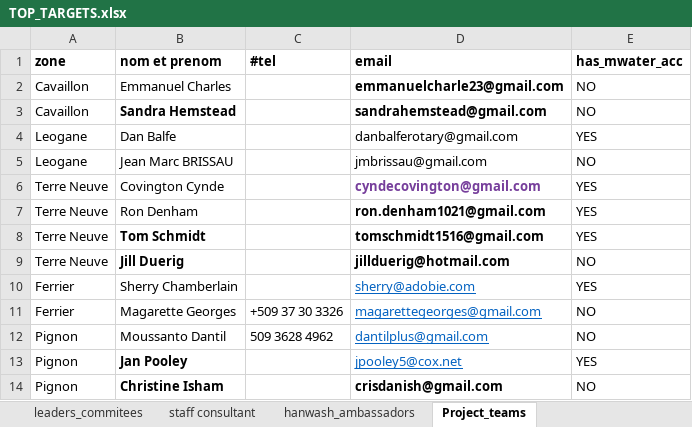
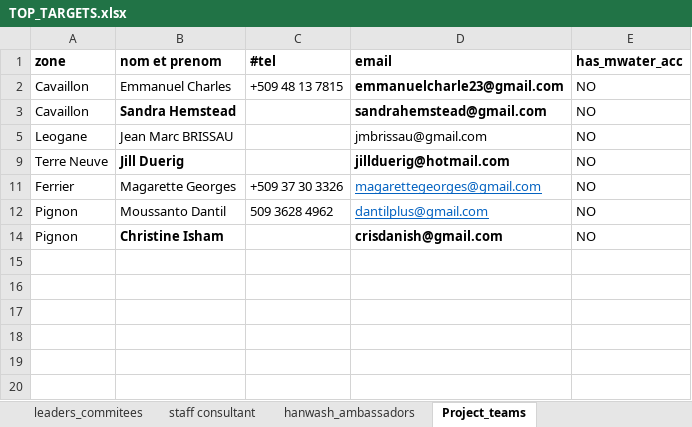
Before and after one commit to AD0791/Hanwash.mwater.dev, an Excel workbook: task/TOP_TARGETS.xlsx, sheet Project_teams, drawn as a sheet; values as stored, in another font and other column widths than the file's, no borders; the diff names each change by its address in the sheet, - before the commit and + after, or states it on an @@ line.

```diff
--- a/task/TOP_TARGETS.xlsx (sheet Project_teams)
+++ b/task/TOP_TARGETS.xlsx (sheet Project_teams)
-C2 (#tel): (empty)
+C2 (#tel): +509 48 13 7815
@@ row 4 hidden: Leogane | Dan Balfe |  | danbalferotary@gmail.com | YES @@
@@ row 6 hidden: Terre Neuve | Covington Cynde |  | cyndecovington@gmail.com | YES @@
@@ row 7 hidden: Terre Neuve | Ron Denham |  | ron.denham1021@gmail.com | YES @@
@@ row 8 hidden: Terre Neuve | Tom Schmidt |  | tomschmidt1516@gmail.com | YES @@
@@ row 10 hidden: Ferrier | Sherry Chamberlain |  | sherry@adobie.com | YES @@
@@ row 13 hidden: Pignon | Jan Pooley |  | jpooley5@cox.net | YES @@
```
Also changed, not shown: task/contacts_training_session.xlsx.
